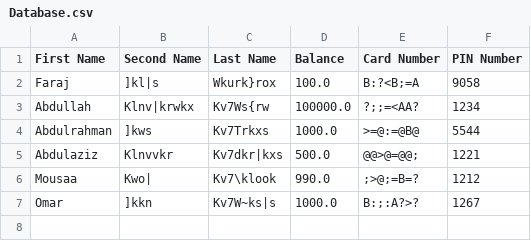
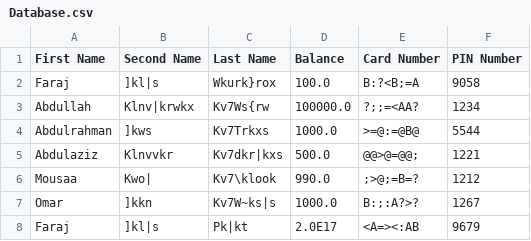
Before and after one commit to MajidRaimi/CSProject, a CSV file: Database.csv, drawn as a sheet; the diff names each change by its address in the sheet, - before the commit and + after, or states it on an @@ line.

Commit message:
Wed Dec 15 23:38:38 GMT+03:00 2021

```diff
--- a/Database.csv
+++ b/Database.csv
+row 8: Faraj | ]kl|s | Pk|kt | 2.0E17 | <A=><:AB | 9679
```
